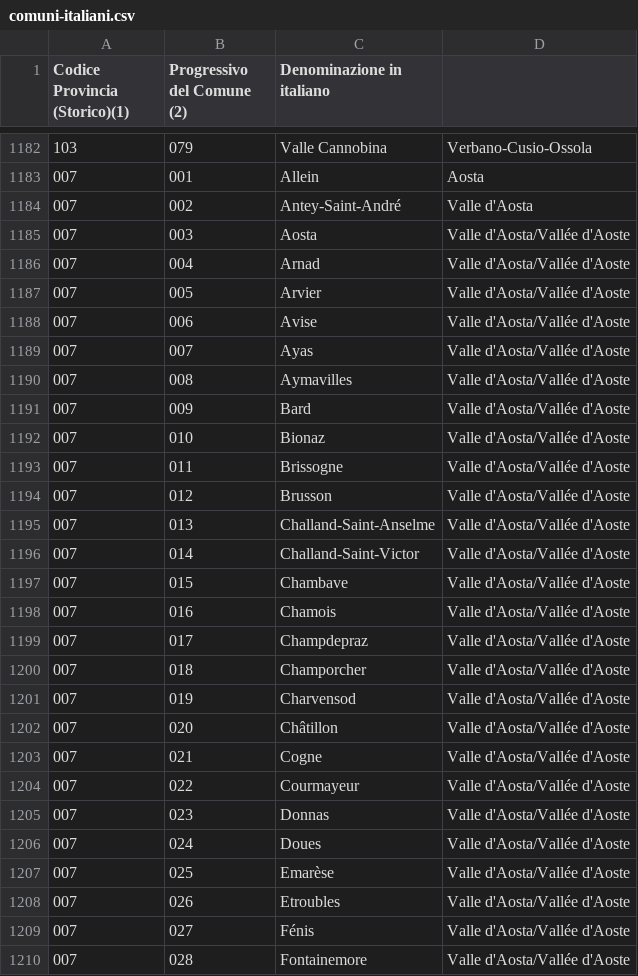
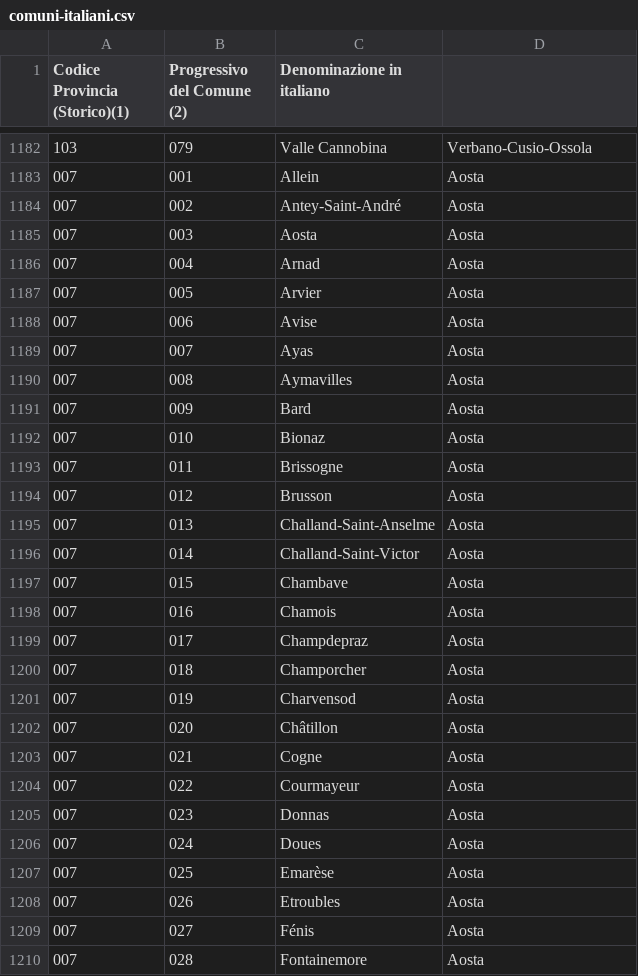
Before and after one commit to Ludodef/Buildweek5, a CSV file: azienda-energia/src/main/resources/municipalities_provinces/comuni-italiani.csv, drawn as a sheet; only a part is shown, gaps mark what is left out; the diff covers the shown part only.

```diff
--- a/azienda-energia/src/main/resources/municipalities_provinces/comuni-italiani.csv
+++ b/azienda-energia/src/main/resources/municipalities_provinces/comuni-italiani.csv
@@ -1183,28 +1183,28 @@
 007;001;Allein;Aosta
-007;002;Antey-Saint-André;Valle d'Aosta
-007;003;Aosta;Valle d'Aosta/Vallée d'Aoste
-007;004;Arnad;Valle d'Aosta/Vallée d'Aoste
-007;005;Arvier;Valle d'Aosta/Vallée d'Aoste
-007;006;Avise;Valle d'Aosta/Vallée d'Aoste
-007;007;Ayas;Valle d'Aosta/Vallée d'Aoste
-007;008;Aymavilles;Valle d'Aosta/Vallée d'Aoste
-007;009;Bard;Valle d'Aosta/Vallée d'Aoste
-007;010;Bionaz;Valle d'Aosta/Vallée d'Aoste
-007;011;Brissogne;Valle d'Aosta/Vallée d'Aoste
-007;012;Brusson;Valle d'Aosta/Vallée d'Aoste
-007;013;Challand-Saint-Anselme;Valle d'Aosta/Vallée d'Aoste
-007;014;Challand-Saint-Victor;Valle d'Aosta/Vallée d'Aoste
-007;015;Chambave;Valle d'Aosta/Vallée d'Aoste
-007;016;Chamois;Valle d'Aosta/Vallée d'Aoste
-007;017;Champdepraz;Valle d'Aosta/Vallée d'Aoste
-007;018;Champorcher;Valle d'Aosta/Vallée d'Aoste
-007;019;Charvensod;Valle d'Aosta/Vallée d'Aoste
-007;020;Châtillon;Valle d'Aosta/Vallée d'Aoste
-007;021;Cogne;Valle d'Aosta/Vallée d'Aoste
-007;022;Courmayeur;Valle d'Aosta/Vallée d'Aoste
-007;023;Donnas;Valle d'Aosta/Vallée d'Aoste
-007;024;Doues;Valle d'Aosta/Vallée d'Aoste
-007;025;Emarèse;Valle d'Aosta/Vallée d'Aoste
-007;026;Etroubles;Valle d'Aosta/Vallée d'Aoste
-007;027;Fénis;Valle d'Aosta/Vallée d'Aoste
-007;028;Fontainemore;Valle d'Aosta/Vallée d'Aoste
+007;002;Antey-Saint-André;Aosta
+007;003;Aosta;Aosta
+007;004;Arnad;Aosta
+007;005;Arvier;Aosta
+007;006;Avise;Aosta
+007;007;Ayas;Aosta
+007;008;Aymavilles;Aosta
+007;009;Bard;Aosta
+007;010;Bionaz;Aosta
+007;011;Brissogne;Aosta
+007;012;Brusson;Aosta
+007;013;Challand-Saint-Anselme;Aosta
+007;014;Challand-Saint-Victor;Aosta
+007;015;Chambave;Aosta
+007;016;Chamois;Aosta
+007;017;Champdepraz;Aosta
+007;018;Champorcher;Aosta
+007;019;Charvensod;Aosta
+007;020;Châtillon;Aosta
+007;021;Cogne;Aosta
+007;022;Courmayeur;Aosta
+007;023;Donnas;Aosta
+007;024;Doues;Aosta
+007;025;Emarèse;Aosta
+007;026;Etroubles;Aosta
+007;027;Fénis;Aosta
+007;028;Fontainemore;Aosta
```
Also changed, not shown: 162 edited cells elsewhere in this file, azienda-energia/src/main/resources/municipalities_provinces/province-italiane.csv, 1 other file.
